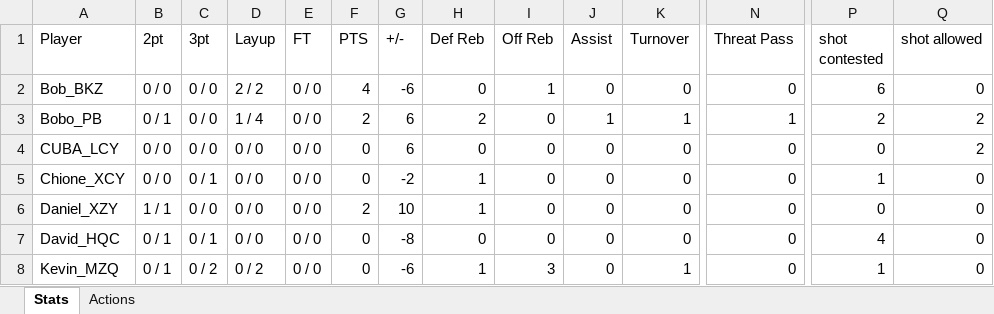
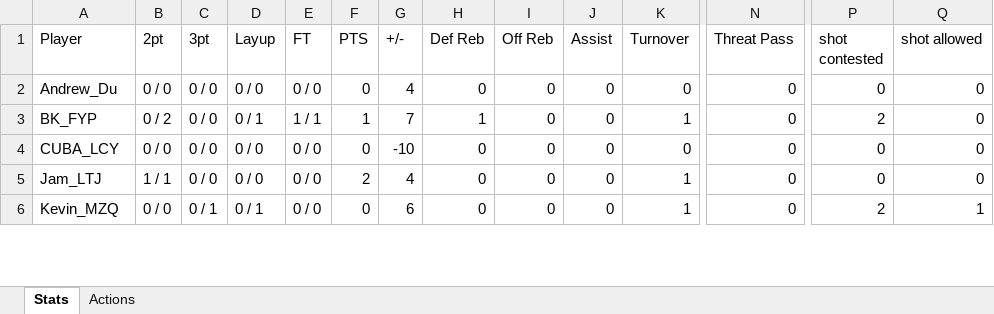
Before and after one commit to yifengtang1984/Wolves-Stats-App, an Excel workbook: Stats/StatsTest.xlsx, sheet Stats, drawn as a sheet; only a part is shown, gaps mark what is left out; values as stored, in another font and other column widths than the file's, no borders; removed rows and columns are numbered as before the commit, all else as after; rows hold the shown columns only; the diff covers the shown part only; the diff names each change by its address in the sheet, - before the commit and + after, or states it on an @@ line.

Commit message:
bug fix: empty player names

```diff
--- a/Stats/StatsTest.xlsx (sheet Stats)
+++ b/Stats/StatsTest.xlsx (sheet Stats)
-A2 (Player): Bob_BKZ
+A2 (Player): Andrew_Du
-D2 (Layup): 2 / 2
+D2 (Layup): 0 / 0
-F2 (PTS): 4
+F2 (PTS): 0
-G2 (+/-): -6
+G2 (+/-): 4
-I2 (Off Reb): 1
+I2 (Off Reb): 0
-P2 (shot contested): 6
+P2 (shot contested): 0
-A3 (Player): Bobo_PB
+A3 (Player): BK_FYP
-B3 (2pt): 0 / 1
+B3 (2pt): 0 / 2
-D3 (Layup): 1 / 4
+D3 (Layup): 0 / 1
-E3 (FT): 0 / 0
+E3 (FT): 1 / 1
-F3 (PTS): 2
+F3 (PTS): 1
-G3 (+/-): 6
+G3 (+/-): 7
-H3 (Def Reb): 2
+H3 (Def Reb): 1
-J3 (Assist): 1
+J3 (Assist): 0
-N3 (Threat Pass): 1
+N3 (Threat Pass): 0
-Q3:Q4 (shot allowed): 2
+Q3:Q4 (shot allowed): 0
-G4 (+/-): 6
+G4 (+/-): -10
-row 5: Chione_XCY | 0 / 0 | 0 / 1 | 0 / 0 | 0 / 0 | 0 | -2 | 1 | 0 | 0 | 0 | 0 | 1 | 0
-A5 (Player): Daniel_XZY
+A5 (Player): Jam_LTJ
-G5 (+/-): 10
+G5 (+/-): 4
-H5 (Def Reb): 1
+H5 (Def Reb): 0
-K5 (Turnover): 0
+K5 (Turnover): 1
-row 7: David_HQC | 0 / 1 | 0 / 1 | 0 / 0 | 0 / 0 | 0 | -8 | 0 | 0 | 0 | 0 | 0 | 4 | 0
-B6 (2pt): 0 / 1
+B6 (2pt): 0 / 0
-C6 (3pt): 0 / 2
+C6 (3pt): 0 / 1
-D6 (Layup): 0 / 2
+D6 (Layup): 0 / 1
-G6 (+/-): -6
+G6 (+/-): 6
-H6 (Def Reb): 1
+H6 (Def Reb): 0
-I6 (Off Reb): 3
+I6 (Off Reb): 0
-P6 (shot contested): 1
+P6 (shot contested): 2
-Q6 (shot allowed): 0
+Q6 (shot allowed): 1
```
Also changed, not shown: 2 added rows and 42 edited cells elsewhere in this sheet, sheet Actions, 4 other files.
